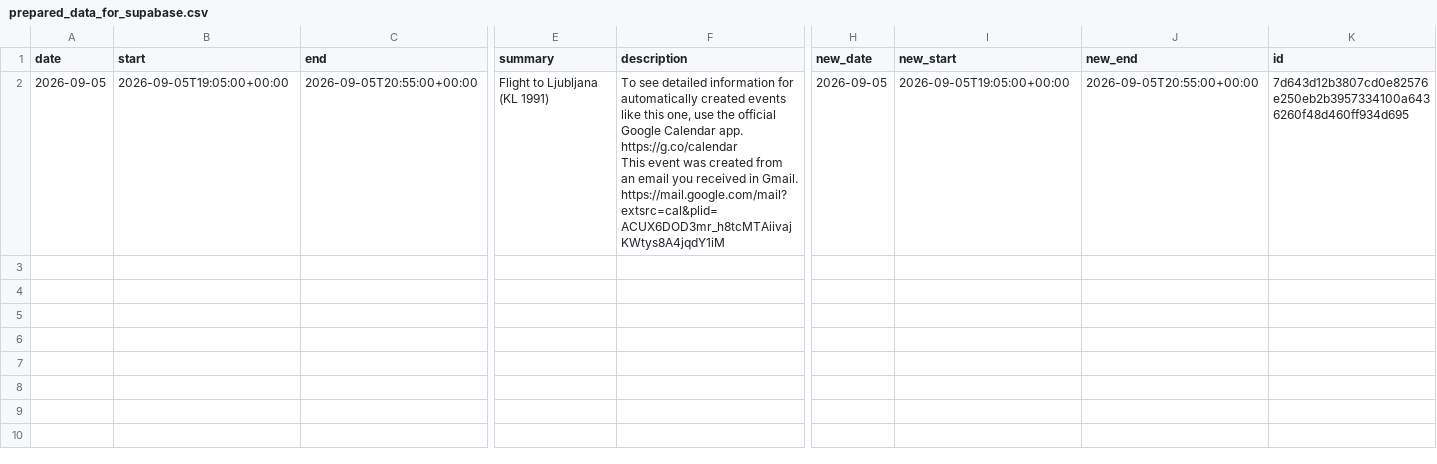
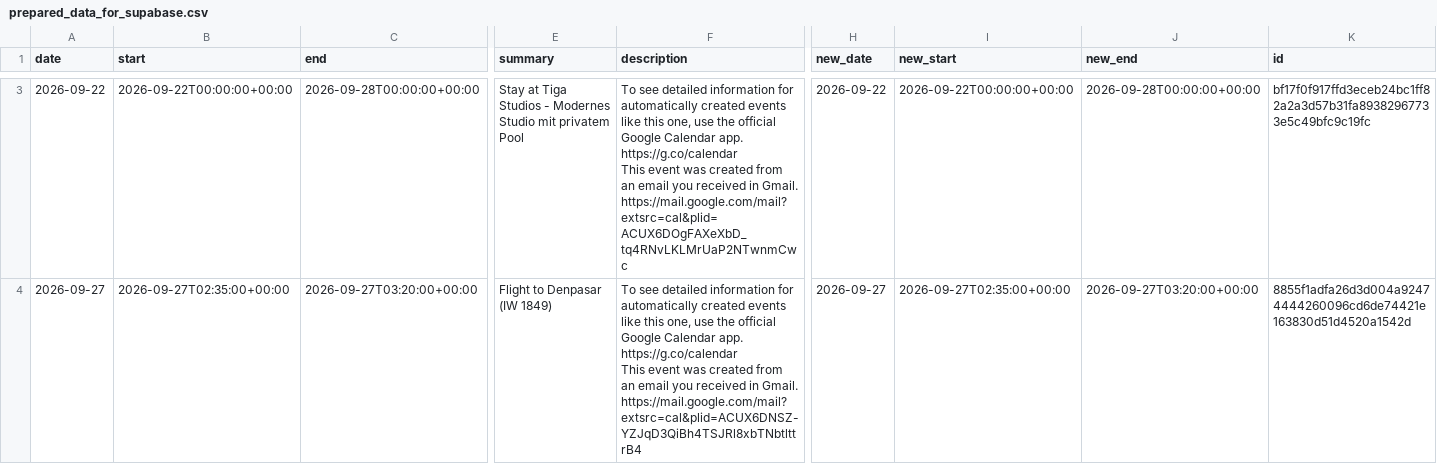
Before and after one commit to hajkuron/notion-githubchart, a CSV file: data/prepared_data_for_supabase.csv, drawn as a sheet; only a part is shown, gaps mark what is left out; addresses are those after the commit; rows hold the shown columns only; ↵ is a line break in a cell; the diff covers the shown part only; the diff names each change by its address in the sheet, - before the commit and + after, or states it on an @@ line.

```diff
--- a/data/prepared_data_for_supabase.csv
+++ b/data/prepared_data_for_supabase.csv
+row 3: 2026-09-22 | 2026-09-22T00:00:00+00:00 | 2026-09-28T00:00:00+00:00 | Stay at Tiga Studios - Modernes Studio mit privatem Pool | To see detailed information for automatically created events like this one, use the official Google Calendar app. https://g.co/calendar ↵ This event was created from an email you received in Gmail. https://mail.google.com/mail?extsrc=cal&plid=ACUX6DOgFAXeXbD_tq4RNvLKLMrUaP2NTwnmCwc | 2026-09-22 | 2026-09-22T00:00:00+00:00 | 2026-09-28T00:00:00+00:00 | bf17f0f917ffd3eceb24bc1ff82a2a3d57b31fa89382967733e5c49bfc9c19fc
-A4 (date): 2026-09-05
+A4 (date): 2026-09-27
-B4 (start): 2026-09-05T19:05:00+00:00
+B4 (start): 2026-09-27T02:35:00+00:00
-C4 (end): 2026-09-05T20:55:00+00:00
+C4 (end): 2026-09-27T03:20:00+00:00
-E4 (summary): Flight to Ljubljana (KL 1991)
+E4 (summary): Flight to Denpasar (IW 1849)
-F4 (description): …in Gmail. https://mail.google.com/mail?extsrc=cal&plid=ACUX6DOD3mr_h8tcMTAiivajKWtys8A4jqdY1iM
+F4 (description): …in Gmail. https://mail.google.com/mail?extsrc=cal&plid=ACUX6DNSZ-YZJqD3QiBh4TSJRl8xbTNbtlttrB4
-H4 (new_date): 2026-09-05
+H4 (new_date): 2026-09-27
-I4 (new_start): 2026-09-05T19:05:00+00:00
+I4 (new_start): 2026-09-27T02:35:00+00:00
-J4 (new_end): 2026-09-05T20:55:00+00:00
+J4 (new_end): 2026-09-27T03:20:00+00:00
-K4 (id): 7d643d12b3807cd0e82576e250eb2b3957334100a6436260f48d460ff934d695
+K4 (id): 8855f1adfa26d3d004a92474444260096cd6de74421e163830d51d4520a1542d
```
Also changed, not shown: 1 added row and 3 edited cells elsewhere in this file, 5 other files.
